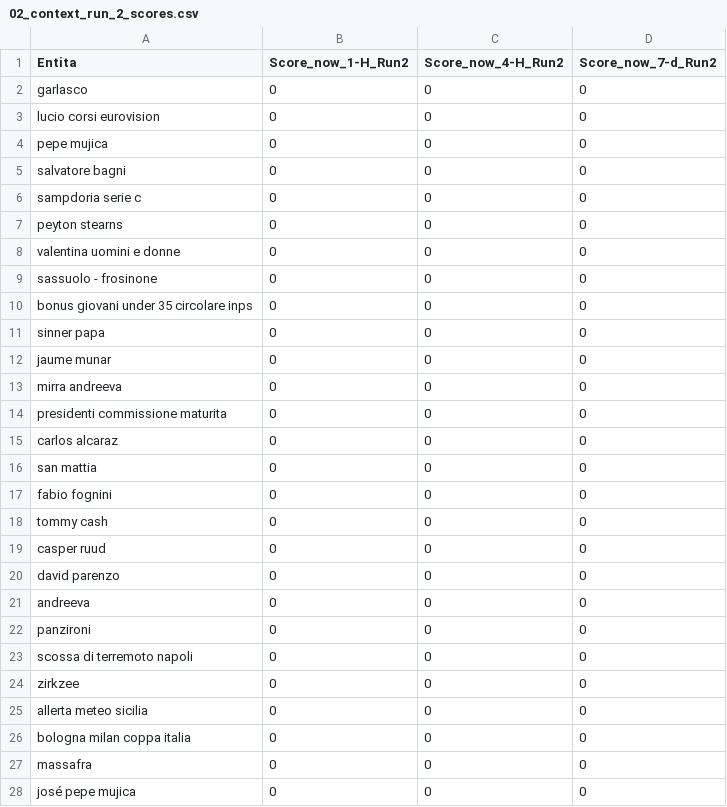
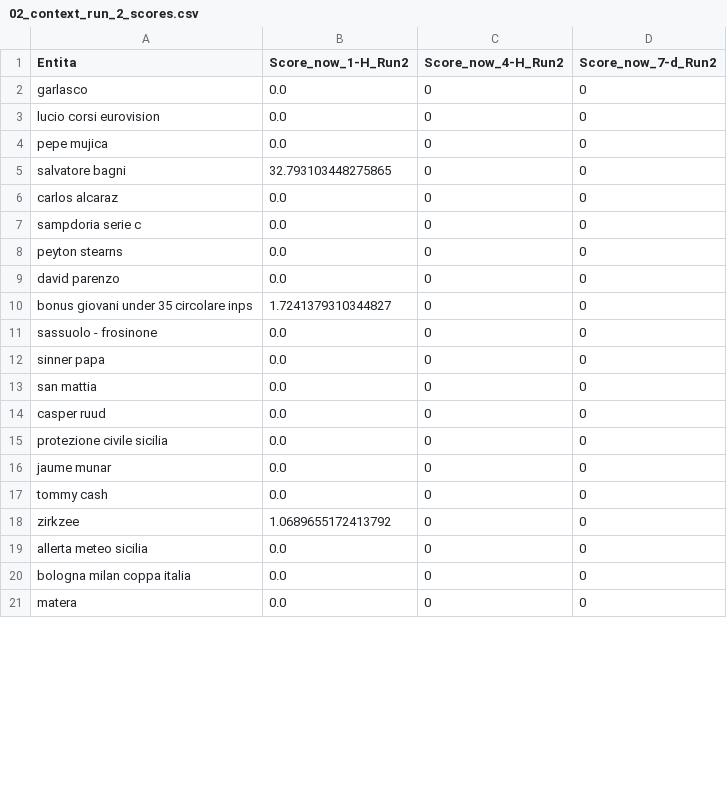
Before and after one commit to maledizionisrls/discover-prophet-website, a CSV file: checkpoint_data/02_context_run_2_scores.csv, drawn as a sheet; only a part is shown; the diff covers the shown part only.

```diff
--- a/checkpoint_data/02_context_run_2_scores.csv
+++ b/checkpoint_data/02_context_run_2_scores.csv
@@ -1,28 +1,21 @@
 Entita,Score_now_1-H_Run2,Score_now_4-H_Run2,Score_now_7-d_Run2
-garlasco,0,0,0
-lucio corsi eurovision,0,0,0
-pepe mujica,0,0,0
-salvatore bagni,0,0,0
-sampdoria serie c,0,0,0
-peyton stearns,0,0,0
-valentina uomini e donne,0,0,0
-sassuolo - frosinone,0,0,0
-bonus giovani under 35 circolare inps,0,0,0
-sinner papa,0,0,0
-jaume munar,0,0,0
-mirra andreeva,0,0,0
-presidenti commissione maturita,0,0,0
-carlos alcaraz,0,0,0
-san mattia,0,0,0
-fabio fognini,0,0,0
-tommy cash,0,0,0
-casper ruud,0,0,0
-david parenzo,0,0,0
-andreeva,0,0,0
-panzironi,0,0,0
-scossa di terremoto napoli,0,0,0
-zirkzee,0,0,0
-allerta meteo sicilia,0,0,0
-bologna milan coppa italia,0,0,0
-massafra,0,0,0
-josé pepe mujica,0,0,0
+garlasco,0.0,0,0
+lucio corsi eurovision,0.0,0,0
+pepe mujica,0.0,0,0
+salvatore bagni,32.793103448275865,0,0
+carlos alcaraz,0.0,0,0
+sampdoria serie c,0.0,0,0
+peyton stearns,0.0,0,0
+david parenzo,0.0,0,0
+bonus giovani under 35 circolare inps,1.7241379310344827,0,0
+sassuolo - frosinone,0.0,0,0
+sinner papa,0.0,0,0
+san mattia,0.0,0,0
+casper ruud,0.0,0,0
+protezione civile sicilia,0.0,0,0
+jaume munar,0.0,0,0
+tommy cash,0.0,0,0
+zirkzee,1.0689655172413792,0,0
+allerta meteo sicilia,0.0,0,0
+bologna milan coppa italia,0.0,0,0
+matera,0.0,0,0
```
Also changed, not shown: 12 added rows, 5 removed rows and 25 edited cells elsewhere in this file, checkpoint_data/01_entities_ordered_extracted.csv, checkpoint_data/02_context_run_1_scores.csv, 5 other files.
